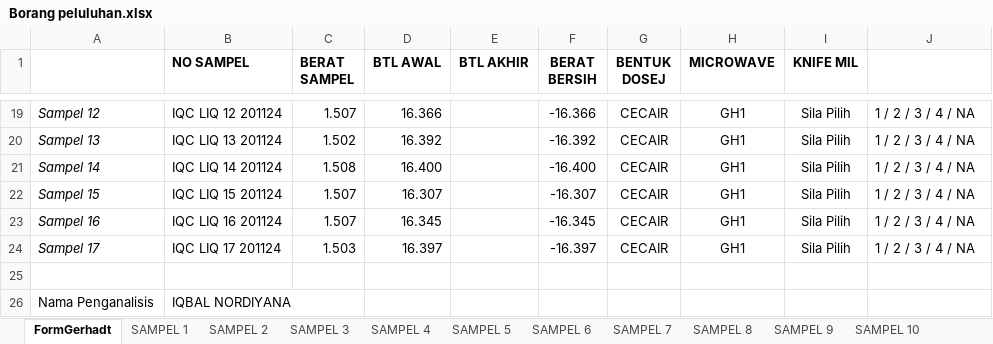
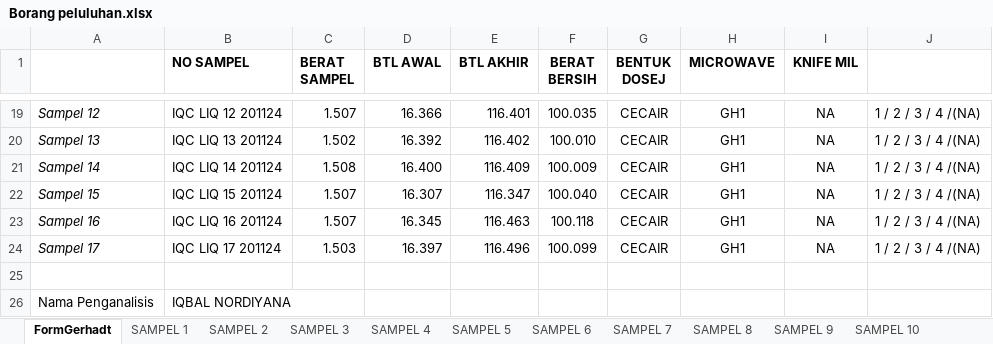
Before and after one commit to syarief02/pcoffjo, an Excel workbook: Desktop/JOE/Digestion/LIQ 201124/Borang peluluhan.xlsx, sheet FormGerhadt, drawn as a sheet; only a part is shown, gaps mark what is left out; values as stored, in another font and other column widths than the file's, no borders; conditional formats not drawn; the diff covers the shown part only; the diff names each change by its address in the sheet, - before the commit and + after, or states it on an @@ line.

```diff
--- a/Desktop/JOE/Digestion/LIQ 201124/Borang peluluhan.xlsx (sheet FormGerhadt)
+++ b/Desktop/JOE/Digestion/LIQ 201124/Borang peluluhan.xlsx (sheet FormGerhadt)
-E19 (BTL AKHIR): (empty)
+E19 (BTL AKHIR): 116.401
-F19 (BERAT BERSIH): -16.366
+F19 (BERAT BERSIH): 100.035
-I19:I24 (KNIFE MIL): Sila Pilih
+I19:I24 (KNIFE MIL): NA
-J19:J24: 1 / 2 / 3 / 4 / NA
+J19:J24: 1 / 2 / 3 / 4 /(NA)
-E20 (BTL AKHIR): (empty)
+E20 (BTL AKHIR): 116.402
-F20 (BERAT BERSIH): -16.392
+F20 (BERAT BERSIH): 100.010
-E21 (BTL AKHIR): (empty)
+E21 (BTL AKHIR): 116.409
-F21 (BERAT BERSIH): -16.400
+F21 (BERAT BERSIH): 100.009
-E22 (BTL AKHIR): (empty)
+E22 (BTL AKHIR): 116.347
-F22 (BERAT BERSIH): -16.307
+F22 (BERAT BERSIH): 100.040
-E23 (BTL AKHIR): (empty)
+E23 (BTL AKHIR): 116.463
-F23 (BERAT BERSIH): -16.345
+F23 (BERAT BERSIH): 100.118
-E24 (BTL AKHIR): (empty)
+E24 (BTL AKHIR): 116.496
-F24 (BERAT BERSIH): -16.397
+F24 (BERAT BERSIH): 100.099
```
Also changed, not shown: 51 edited cells elsewhere in this sheet, sheet SAMPEL 1, sheet SAMPEL 4, sheet SAMPEL 6, sheet SAMPEL 12, sheet SAMPEL 14), sheet SAMPEL 2, 11 more sheets, charts or pictures, Desktop/JOE/Digestion/LIQ 201124/Muka Depan.xlsx, Desktop/JOE/Digestion/LIQ 201124/RB & IQC.xlsx.
